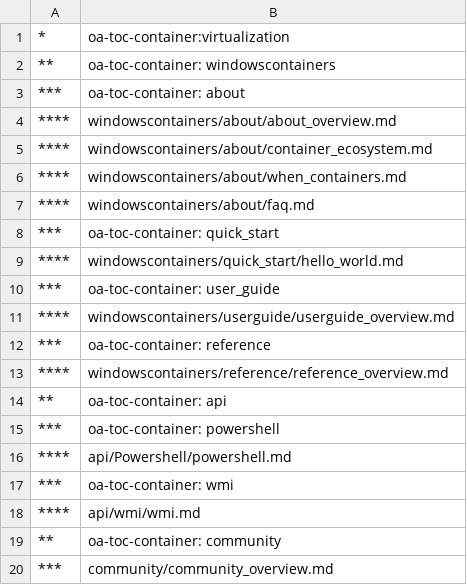
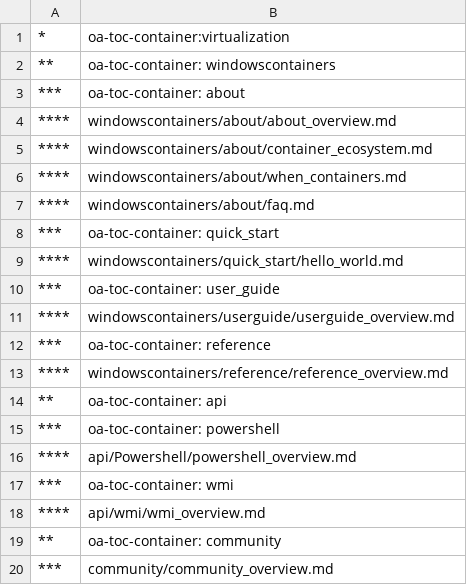
Before and after one commit to MicrosoftDocs/Virtualization-Documentation, a CSV file: virtualization/TOC.csv, drawn as a sheet.

Commit message:
fixing toc

```diff
--- a/virtualization/TOC.csv
+++ b/virtualization/TOC.csv
@@ -15,5 +15,5 @@
 ***,oa-toc-container: powershell
-****,api/Powershell/powershell.md
+****,api/Powershell/powershell_overview.md
 ***,oa-toc-container: wmi
-****,api/wmi/wmi.md
+****,api/wmi/wmi_overview.md
 **,oa-toc-container: community	
```
